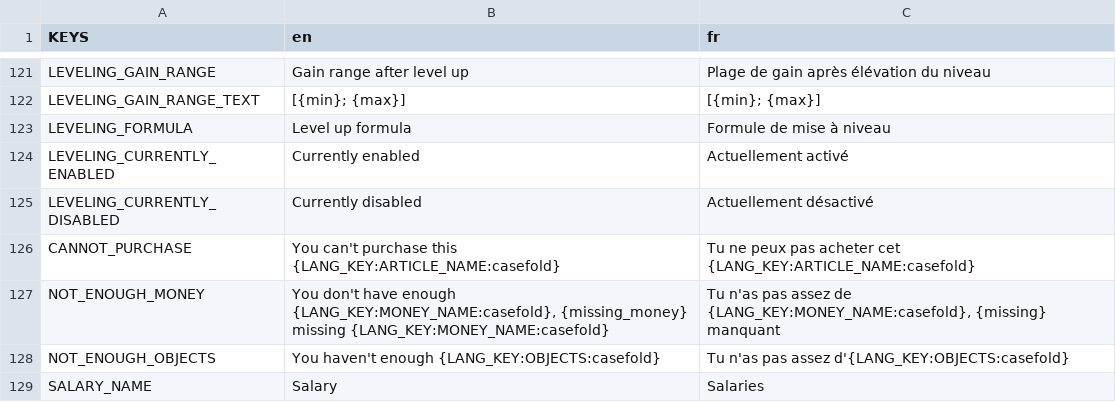
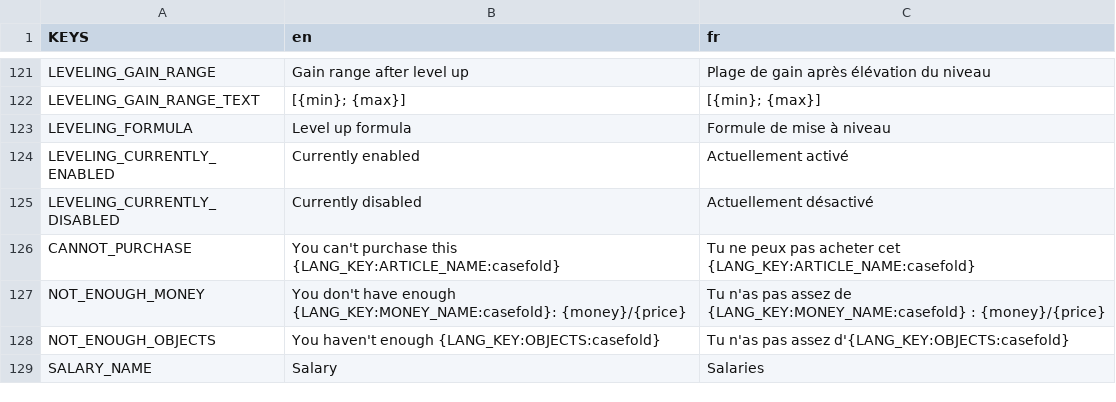
Before and after one commit to Dams4K/CoordBot, a CSV file: lang/lang.csv, drawn as a sheet; only a part is shown, gaps mark what is left out.

```diff
--- a/lang/lang.csv
+++ b/lang/lang.csv
@@ -130,3 +130,3 @@ LEVELING_CURRENTLY_DISABLED,Currently disabled,Actuellement désactivé
 CANNOT_PURCHASE,You can't purchase this {LANG_KEY:ARTICLE_NAME:casefold}, Tu ne peux pas acheter cet {LANG_KEY:ARTICLE_NAME:casefold}
-NOT_ENOUGH_MONEY,"You don't have enough {LANG_KEY:MONEY_NAME:casefold}, {missing_money} missing {LANG_KEY:MONEY_NAME:casefold}","Tu n'as pas assez de {LANG_KEY:MONEY_NAME:casefold}, {missing} manquant"
+NOT_ENOUGH_MONEY,"You don't have enough {LANG_KEY:MONEY_NAME:casefold}: {money}/{price}","Tu n'as pas assez de {LANG_KEY:MONEY_NAME:casefold} : {money}/{price}"
 NOT_ENOUGH_OBJECTS,You haven't enough {LANG_KEY:OBJECTS:casefold},Tu n'as pas assez d'{LANG_KEY:OBJECTS:casefold}
```
Also changed, not shown: 7 other files.
